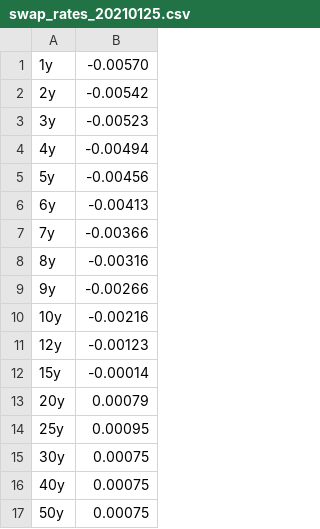
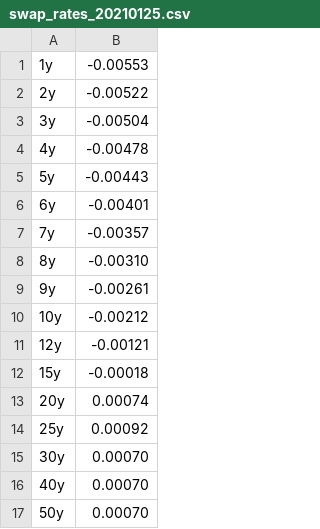
Before and after one commit to basis-point/jupyter-examples, a CSV file: data/swap_rates_20210125.csv, drawn as a sheet.

Commit message:
Updated FRED data.

```diff
--- a/data/swap_rates_20210125.csv
+++ b/data/swap_rates_20210125.csv
@@ -1,17 +1,17 @@
-1y,-0.00570
-2y,-0.00542
-3y,-0.00523
-4y,-0.00494
-5y,-0.00456
-6y,-0.00413
-7y,-0.00366
-8y,-0.00316
-9y,-0.00266
-10y,-0.00216
-12y,-0.00123
-15y,-0.00014
-20y,0.00079
-25y,0.00095
-30y,0.00075
-40y,0.00075
-50y,0.00075
+1y,-0.00553
+2y,-0.00522
+3y,-0.00504
+4y,-0.00478
+5y,-0.00443
+6y,-0.00401
+7y,-0.00357
+8y,-0.00310
+9y,-0.00261
+10y,-0.00212
+12y,-0.00121
+15y,-0.00018
+20y,0.00074
+25y,0.00092
+30y,0.00070
+40y,0.00070
+50y,0.00070
```
Also changed, not shown: 3 other files.
